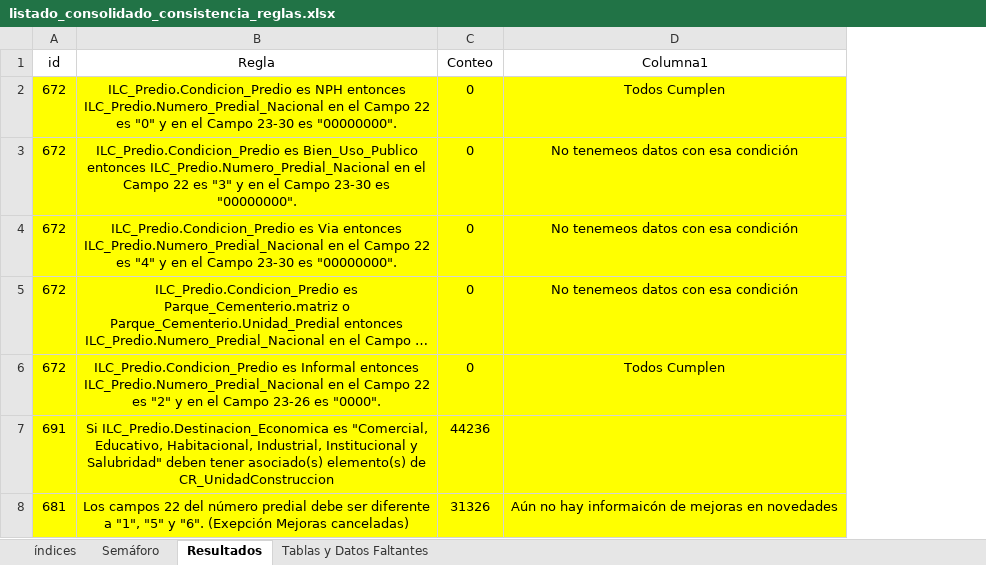
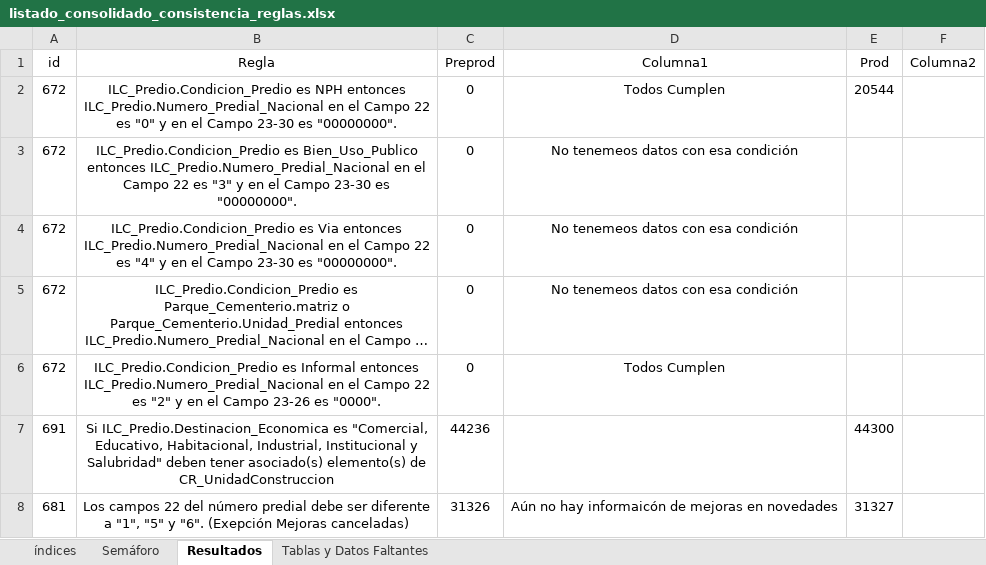
Before and after one commit to coplanin/IgacValidaciones, an Excel workbook: validar_consistencia/data/listado_consolidado_consistencia_reglas.xlsx, sheet Resultados, drawn as a sheet; only a part is shown; long unchanged cells end in …; values as stored, in another font and other column widths than the file's, no borders; table styles not drawn; the diff covers the shown part only; the diff names each change by its address in the sheet, - before the commit and + after, or states it on an @@ line.

```diff
--- a/validar_consistencia/data/listado_consolidado_consistencia_reglas.xlsx (sheet Resultados)
+++ b/validar_consistencia/data/listado_consolidado_consistencia_reglas.xlsx (sheet Resultados)
+column E (Prod), rows 2-8: 20544 |  |  |  |  | 44300 | 31327
+column F (Columna2), empty
-C1: Conteo
+C1: Preprod
-A2:D8 fill: #FFFF00
+A2:D8 fill: none
```
Also changed, not shown: 26 edited cells and cell formats elsewhere in this sheet, 3 other files.
